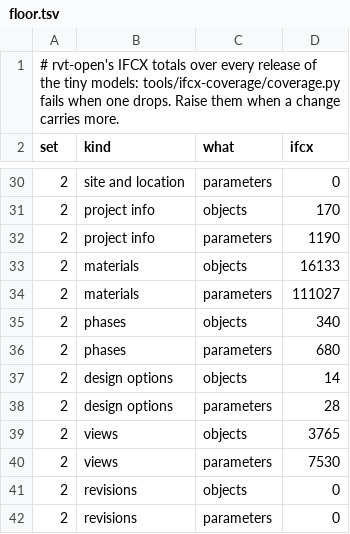
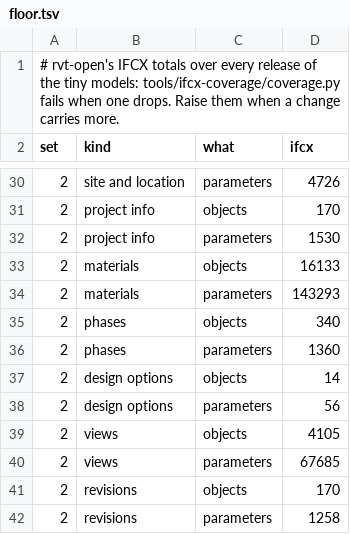
Before and after one commit to helenkwok/rvt-open, a TSV file: tools/ifcx-coverage/floor.tsv, drawn as a sheet; only a part is shown, gaps mark what is left out; the diff covers the shown part only.

Commit message:
IFCX beyond IFC4: categories, design options, revisions, site, views, levels and walls (#40)
* IFCX: every element's category and design option, revisions, site and base points, view and level fields

* IFCX: wall flags, hidden lines and colour scheme of views, Revit's Volume and Area, no category as -1, unused types read for a name only on request

* IFCX: a view's annotation crop and scope box from its viewer; every site location a node

* IFCX: Revit's Volume and Area on walls only; coverage page

* Element parameters: build the result in one initializer

* IFCX coverage: floor raised to the measured totals, numbers and what is left, changelog

* IFCX elements: module doc without a private link

```diff
--- a/tools/ifcx-coverage/floor.tsv
+++ b/tools/ifcx-coverage/floor.tsv
@@ -30,13 +30,13 @@ set	kind	what	ifcx
-2	site and location	parameters	0
+2	site and location	parameters	4726
 2	project info	objects	170
-2	project info	parameters	1190
+2	project info	parameters	1530
 2	materials	objects	16133
-2	materials	parameters	111027
+2	materials	parameters	143293
 2	phases	objects	340
-2	phases	parameters	680
+2	phases	parameters	1360
 2	design options	objects	14
-2	design options	parameters	28
-2	views	objects	3765
-2	views	parameters	7530
-2	revisions	objects	0
-2	revisions	parameters	0
+2	design options	parameters	56
+2	views	objects	4105
+2	views	parameters	67685
+2	revisions	objects	170
+2	revisions	parameters	1258
```
Also changed, not shown: 20 edited cells elsewhere in this file, 10 other files.
